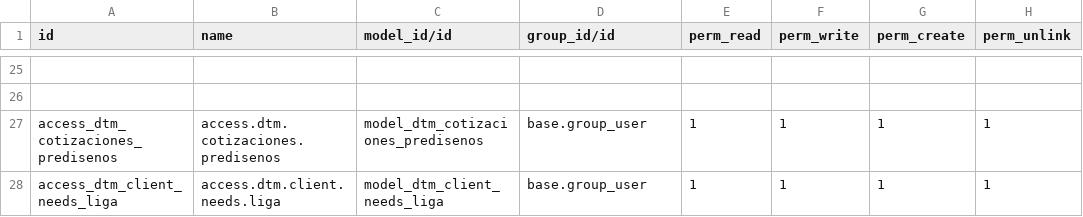
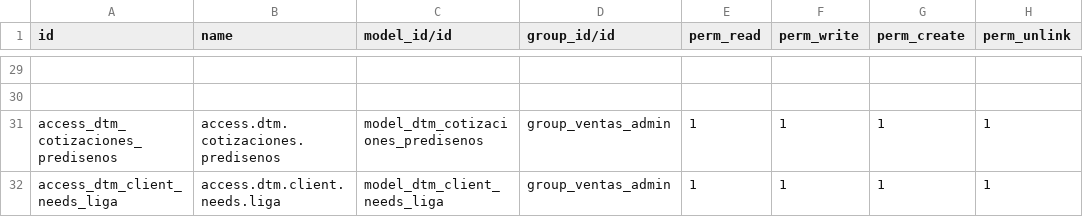
Before and after one commit to rafaguzmang/dtm_cotizaciones, a CSV file: security/ir.model.access.csv, drawn as a sheet; only a part is shown, gaps mark what is left out; addresses are those after the commit; the diff covers the shown part only; the diff names each change by its address in the sheet, - before the commit and + after, or states it on an @@ line.

```diff
--- a/security/ir.model.access.csv
+++ b/security/ir.model.access.csv
-D31:D32 (group_id/id): base.group_user
+D31:D32 (group_id/id): group_ventas_admin
```
Also changed, not shown: 4 added rows and 26 edited cells elsewhere in this file, 6 other files.
